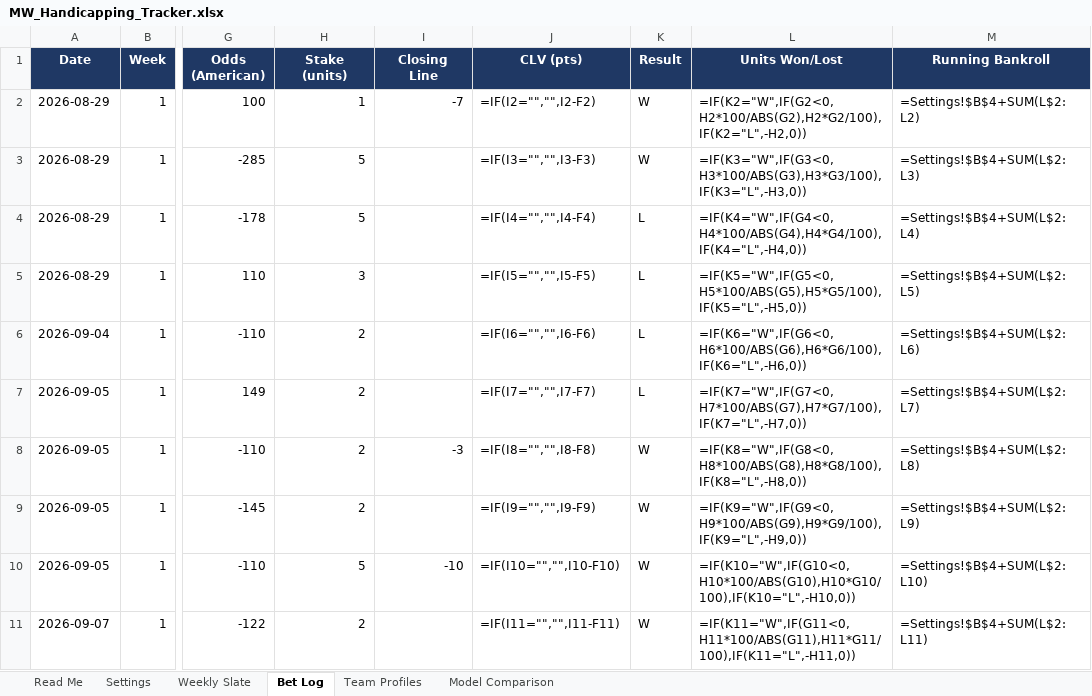
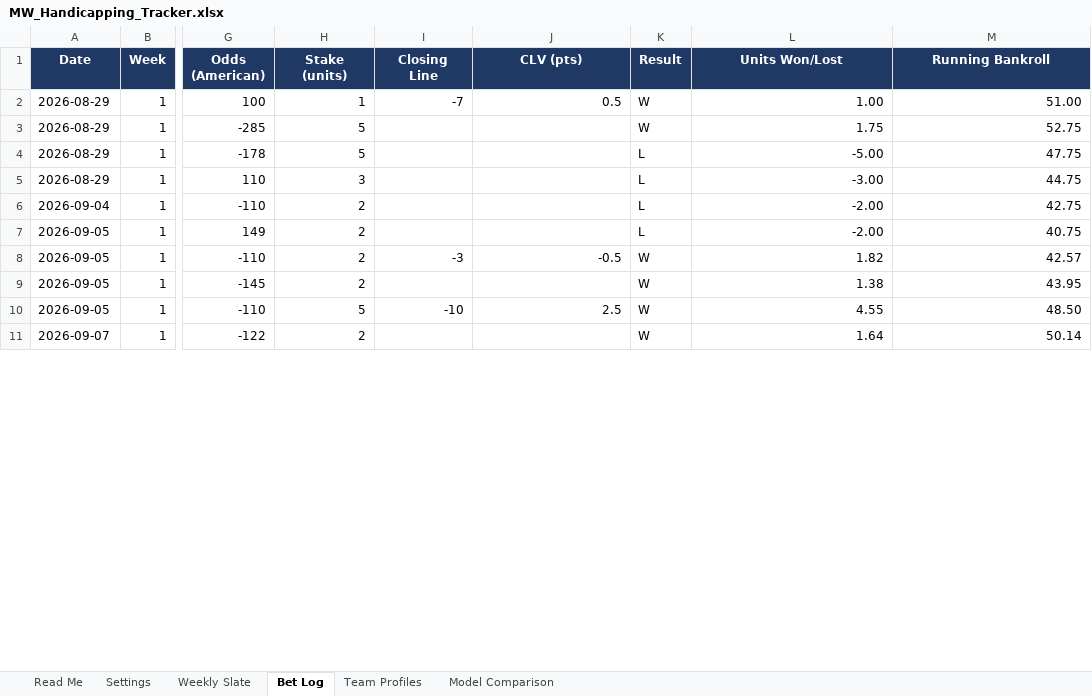
Before and after one commit to colea223/mdubcapping, an Excel workbook: excel/MW_Handicapping_Tracker.xlsx, sheet Bet Log, drawn as a sheet; only a part is shown, gaps mark what is left out; values as stored, in another font and other column widths than the file's, no borders; formulas without a stored value are shown as written; the diff covers the shown part only; the diff names each change by its address in the sheet, - before the commit and + after, or states it on an @@ line.

```diff
--- a/excel/MW_Handicapping_Tracker.xlsx (sheet Bet Log)
+++ b/excel/MW_Handicapping_Tracker.xlsx (sheet Bet Log)
-J2 (CLV (pts)): =IF(I2="","",I2-F2)
+J2 (CLV (pts)): 0.5
-L2 (Units Won/Lost): =IF(K2="W",IF(G2<0,H2*100/ABS(G2),H2*G2/100),IF(K2="L",-H2,0))
+L2 (Units Won/Lost): 1.00
-M2 (Running Bankroll): =Settings!$B$4+SUM(L$2:L2)
+M2 (Running Bankroll): 51.00
-J3 (CLV (pts)): =IF(I3="","",I3-F3)
+J3 (CLV (pts)): (empty)
-L3 (Units Won/Lost): =IF(K3="W",IF(G3<0,H3*100/ABS(G3),H3*G3/100),IF(K3="L",-H3,0))
+L3 (Units Won/Lost): 1.75
-M3 (Running Bankroll): =Settings!$B$4+SUM(L$2:L3)
+M3 (Running Bankroll): 52.75
-J4 (CLV (pts)): =IF(I4="","",I4-F4)
+J4 (CLV (pts)): (empty)
-L4 (Units Won/Lost): =IF(K4="W",IF(G4<0,H4*100/ABS(G4),H4*G4/100),IF(K4="L",-H4,0))
+L4 (Units Won/Lost): -5.00
-M4 (Running Bankroll): =Settings!$B$4+SUM(L$2:L4)
+M4 (Running Bankroll): 47.75
-J5 (CLV (pts)): =IF(I5="","",I5-F5)
+J5 (CLV (pts)): (empty)
-L5 (Units Won/Lost): =IF(K5="W",IF(G5<0,H5*100/ABS(G5),H5*G5/100),IF(K5="L",-H5,0))
+L5 (Units Won/Lost): -3.00
-M5 (Running Bankroll): =Settings!$B$4+SUM(L$2:L5)
+M5 (Running Bankroll): 44.75
-J6 (CLV (pts)): =IF(I6="","",I6-F6)
+J6 (CLV (pts)): (empty)
-L6 (Units Won/Lost): =IF(K6="W",IF(G6<0,H6*100/ABS(G6),H6*G6/100),IF(K6="L",-H6,0))
+L6 (Units Won/Lost): -2.00
-M6 (Running Bankroll): =Settings!$B$4+SUM(L$2:L6)
+M6 (Running Bankroll): 42.75
-J7 (CLV (pts)): =IF(I7="","",I7-F7)
+J7 (CLV (pts)): (empty)
-L7 (Units Won/Lost): =IF(K7="W",IF(G7<0,H7*100/ABS(G7),H7*G7/100),IF(K7="L",-H7,0))
+L7 (Units Won/Lost): -2.00
-M7 (Running Bankroll): =Settings!$B$4+SUM(L$2:L7)
+M7 (Running Bankroll): 40.75
-J8 (CLV (pts)): =IF(I8="","",I8-F8)
+J8 (CLV (pts)): -0.5
-L8 (Units Won/Lost): =IF(K8="W",IF(G8<0,H8*100/ABS(G8),H8*G8/100),IF(K8="L",-H8,0))
+L8 (Units Won/Lost): 1.82
-M8 (Running Bankroll): =Settings!$B$4+SUM(L$2:L8)
+M8 (Running Bankroll): 42.57
-J9 (CLV (pts)): =IF(I9="","",I9-F9)
+J9 (CLV (pts)): (empty)
-L9 (Units Won/Lost): =IF(K9="W",IF(G9<0,H9*100/ABS(G9),H9*G9/100),IF(K9="L",-H9,0))
+L9 (Units Won/Lost): 1.38
-M9 (Running Bankroll): =Settings!$B$4+SUM(L$2:L9)
+M9 (Running Bankroll): 43.95
-J10 (CLV (pts)): =IF(I10="","",I10-F10)
+J10 (CLV (pts)): 2.5
-L10 (Units Won/Lost): =IF(K10="W",IF(G10<0,H10*100/ABS(G10),H10*G10/100),IF(K10="L",-H10,0))
+L10 (Units Won/Lost): 4.55
-M10 (Running Bankroll): =Settings!$B$4+SUM(L$2:L10)
+M10 (Running Bankroll): 48.50
-J11 (CLV (pts)): =IF(I11="","",I11-F11)
+J11 (CLV (pts)): (empty)
-L11 (Units Won/Lost): =IF(K11="W",IF(G11<0,H11*100/ABS(G11),H11*G11/100),IF(K11="L",-H11,0))
+L11 (Units Won/Lost): 1.64
-M11 (Running Bankroll): =Settings!$B$4+SUM(L$2:L11)
+M11 (Running Bankroll): 50.14
```
Also changed, not shown: other rows of this sheet, sheet Weekly Slate, 11 other files.
